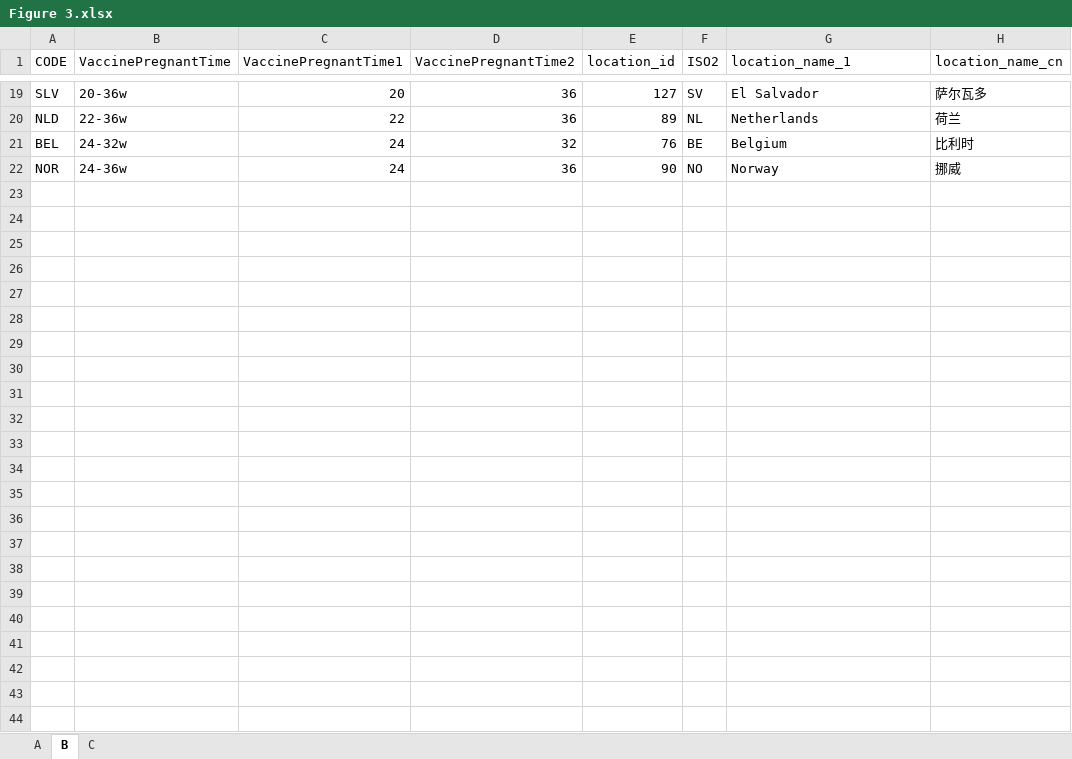
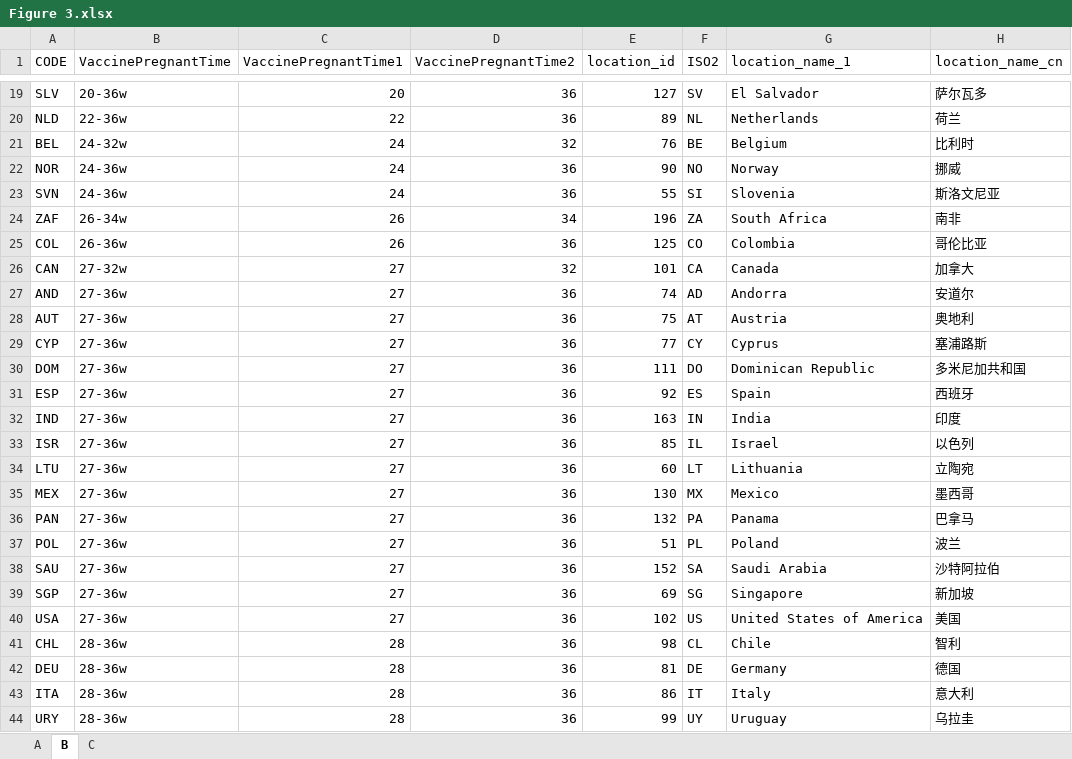
Before and after one commit to xmusphlkg/PertussisVaccineCompare, an Excel workbook: Output/Figure 3.xlsx, sheet B, drawn as a sheet; only a part is shown, gaps mark what is left out; values as stored, in another font and other column widths than the file's, no borders; the diff names each change by its address in the sheet, - before the commit and + after, or states it on an @@ line.

```diff
--- a/Output/Figure 3.xlsx (sheet B)
+++ b/Output/Figure 3.xlsx (sheet B)
+row 23: SVN | 24-36w | 24 | 36 | 55 | SI | Slovenia | 斯洛文尼亚
+row 24: ZAF | 26-34w | 26 | 34 | 196 | ZA | South Africa | 南非
+row 25: COL | 26-36w | 26 | 36 | 125 | CO | Colombia | 哥伦比亚
+row 26: CAN | 27-32w | 27 | 32 | 101 | CA | Canada | 加拿大
+row 27: AND | 27-36w | 27 | 36 | 74 | AD | Andorra | 安道尔
+row 28: AUT | 27-36w | 27 | 36 | 75 | AT | Austria | 奥地利
+row 29: CYP | 27-36w | 27 | 36 | 77 | CY | Cyprus | 塞浦路斯
+row 30: DOM | 27-36w | 27 | 36 | 111 | DO | Dominican Republic | 多米尼加共和国
+row 31: ESP | 27-36w | 27 | 36 | 92 | ES | Spain | 西班牙
+row 32: IND | 27-36w | 27 | 36 | 163 | IN | India | 印度
+row 33: ISR | 27-36w | 27 | 36 | 85 | IL | Israel | 以色列
+row 34: LTU | 27-36w | 27 | 36 | 60 | LT | Lithuania | 立陶宛
+row 35: MEX | 27-36w | 27 | 36 | 130 | MX | Mexico | 墨西哥
+row 36: PAN | 27-36w | 27 | 36 | 132 | PA | Panama | 巴拿马
+row 37: POL | 27-36w | 27 | 36 | 51 | PL | Poland | 波兰
+row 38: SAU | 27-36w | 27 | 36 | 152 | SA | Saudi Arabia | 沙特阿拉伯
+row 39: SGP | 27-36w | 27 | 36 | 69 | SG | Singapore | 新加坡
+row 40: USA | 27-36w | 27 | 36 | 102 | US | United States of America | 美国
+row 41: CHL | 28-36w | 28 | 36 | 98 | CL | Chile | 智利
+row 42: DEU | 28-36w | 28 | 36 | 81 | DE | Germany | 德国
+row 43: ITA | 28-36w | 28 | 36 | 86 | IT | Italy | 意大利
+row 44: URY | 28-36w | 28 | 36 | 99 | UY | Uruguay | 乌拉圭
```
Also changed, not shown: sheet C, 5 other files.
